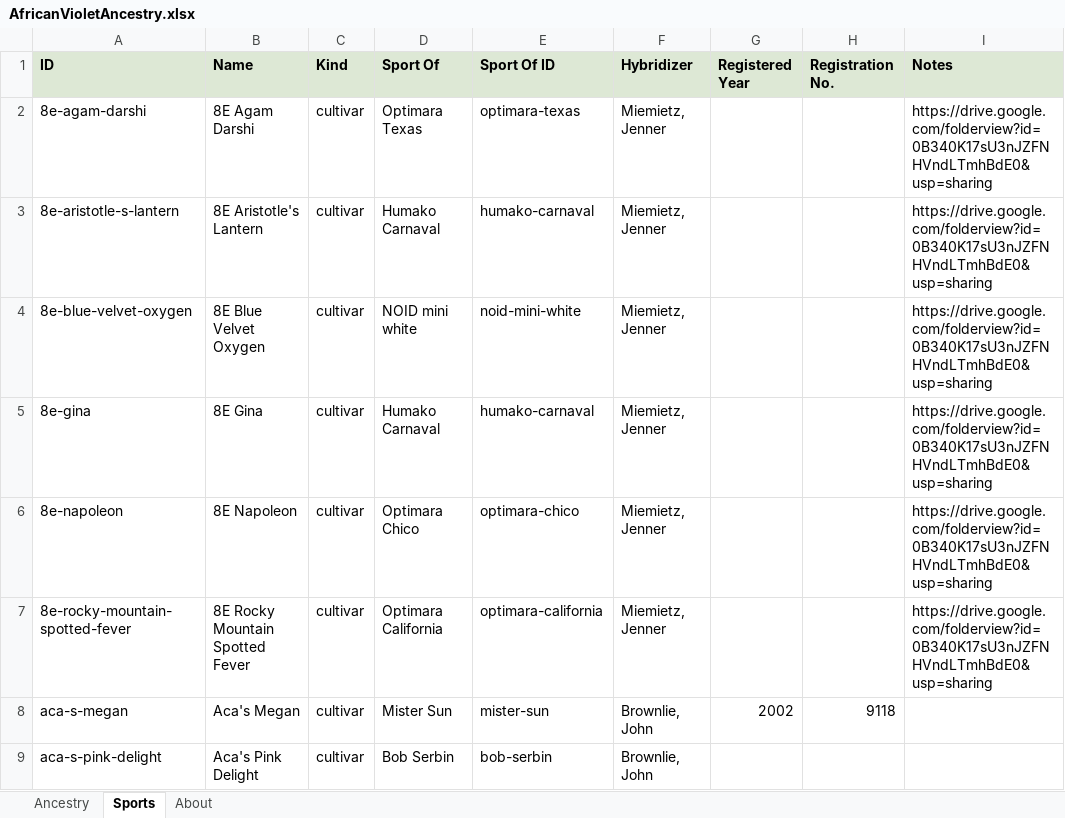
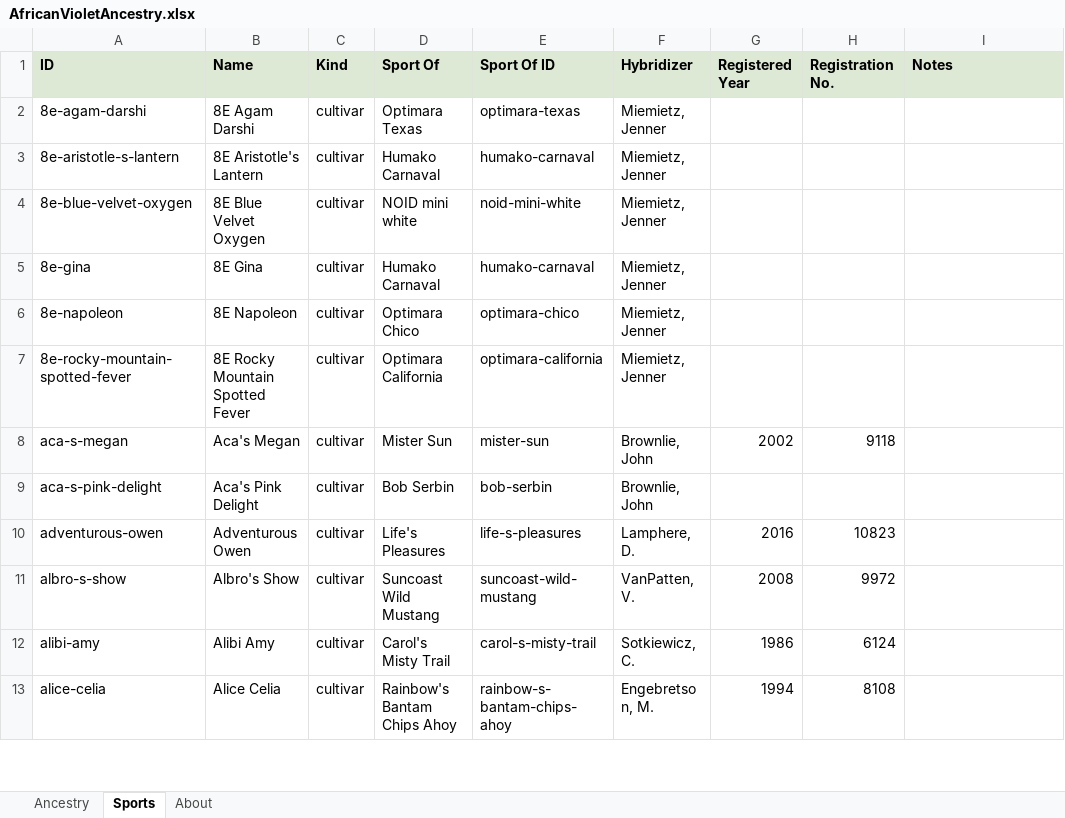
Before and after one commit to Saintpaulia-Ancestry-Project/AncestrySearch, an Excel workbook: site/downloads/AfricanVioletAncestry.xlsx, sheet Sports, drawn as a sheet; only a part is shown; the shorter side is filled out with more unchanged rows; values as stored, in another font and other column widths than the file's, no borders; the diff names each change by its address in the sheet, - before the commit and + after, or states it on an @@ line.

```diff
--- a/site/downloads/AfricanVioletAncestry.xlsx (sheet Sports)
+++ b/site/downloads/AfricanVioletAncestry.xlsx (sheet Sports)
-I2:I7 (Notes): https://drive.google.com/folderview?id=0B340K17sU3nJZFNHVndLTmhBdE0&usp=sharing
+I2:I7 (Notes): (empty)
```
Also changed, not shown: sheet Ancestry, sheet About, 6 other files.
